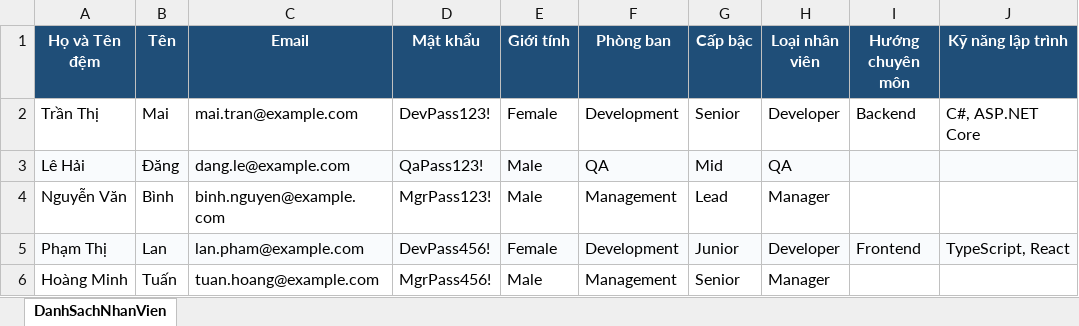
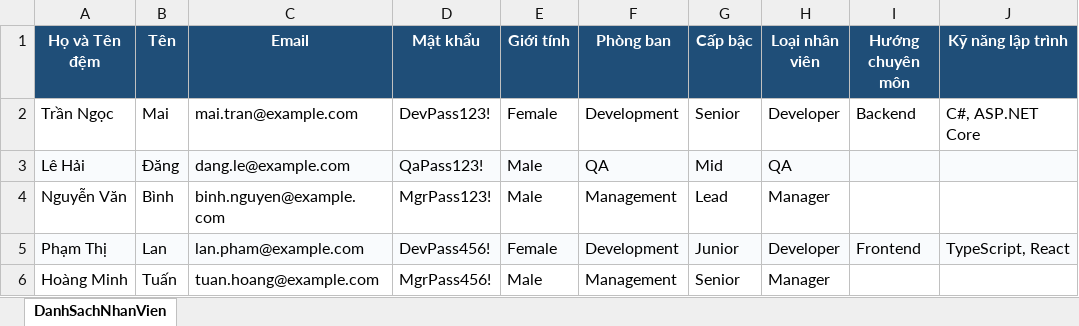
Before and after one commit to NguyenMTue/ManagerAttendance, an Excel workbook: FileExcel/Danh_sach_nhan_vien_VI.xlsx, sheet DanhSachNhanVien, drawn as a sheet; only a part is shown; values as stored, in another font and other column widths than the file's, no borders; the diff names each change by its address in the sheet, - before the commit and + after, or states it on an @@ line.

```diff
--- a/FileExcel/Danh_sach_nhan_vien_VI.xlsx (sheet DanhSachNhanVien)
+++ b/FileExcel/Danh_sach_nhan_vien_VI.xlsx (sheet DanhSachNhanVien)
-A2 (Họ và Tên đệm): Trần Thị
+A2 (Họ và Tên đệm): Trần Ngọc
```
Also changed, not shown: 2 other files.
